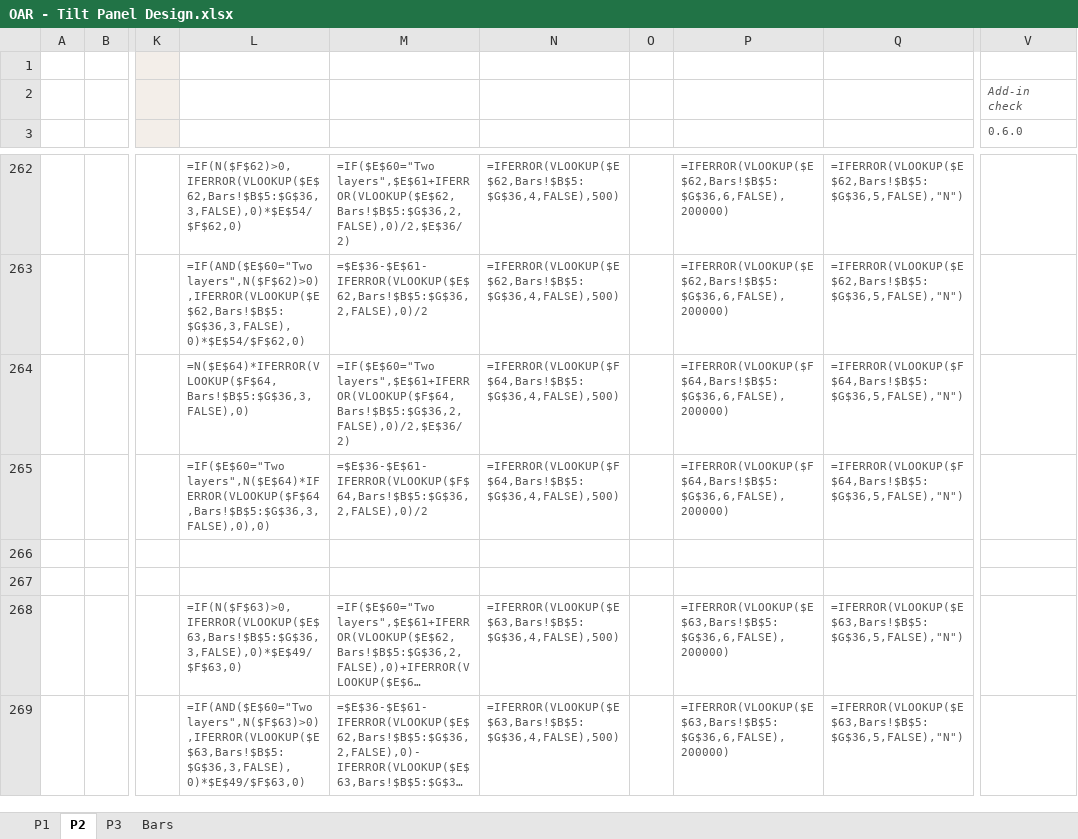
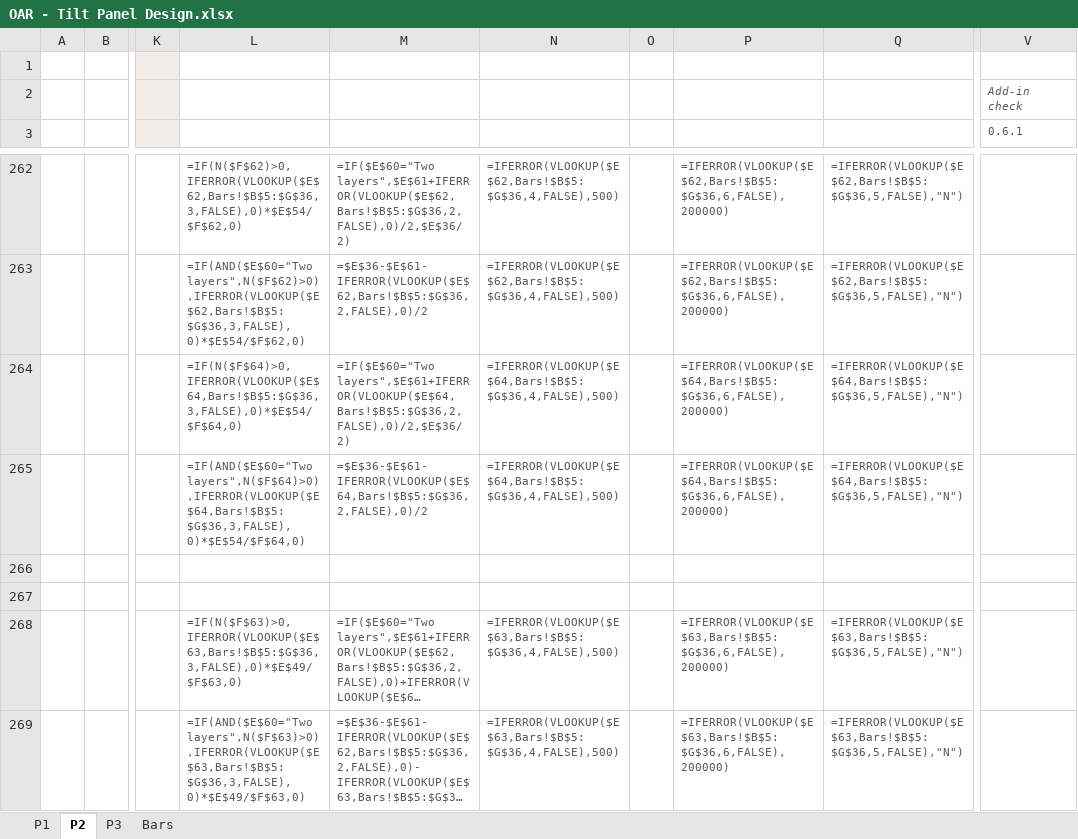
Before and after one commit to brent-oarengineers/OAR-Concrete, an Excel workbook: template/OAR - Tilt Panel Design.xlsx, sheet P2, drawn as a sheet; only a part is shown, gaps mark what is left out; long unchanged cells end in …; values as stored, in another font and other column widths than the file's, no borders; formulas without a stored value are shown as written; charts and pictures and conditional formats not drawn; the diff covers the shown part only; the diff names each change by its address in the sheet, - before the commit and + after, or states it on an @@ line.

```diff
--- a/template/OAR - Tilt Panel Design.xlsx (sheet P2)
+++ b/template/OAR - Tilt Panel Design.xlsx (sheet P2)
-V3: 0.6.0
+V3: 0.6.1
-L264: =N($E$64)*IFERROR(VLOOKUP($F$64,Bars!$B$5:$G$36,3,FALSE),0)
+L264: =IF(N($F$64)>0,IFERROR(VLOOKUP($E$64,Bars!$B$5:$G$36,3,FALSE),0)*$E$54/$F$64,0)
-M264: =IF($E$60="Two layers",$E$61+IFERROR(VLOOKUP($F$64,Bars!$B$5:$G$36,2,FALSE),0)/2,$E$36/2)
+M264: =IF($E$60="Two layers",$E$61+IFERROR(VLOOKUP($E$64,Bars!$B$5:$G$36,2,FALSE),0)/2,$E$36/2)
-N264:N265: =IFERROR(VLOOKUP($F$64,Bars!$B$5:$G$36,4,FALSE),500)
+N264:N265: =IFERROR(VLOOKUP($E$64,Bars!$B$5:$G$36,4,FALSE),500)
-P264:P265: =IFERROR(VLOOKUP($F$64,Bars!$B$5:$G$36,6,FALSE),200000)
+P264:P265: =IFERROR(VLOOKUP($E$64,Bars!$B$5:$G$36,6,FALSE),200000)
-Q264:Q265: =IFERROR(VLOOKUP($F$64,Bars!$B$5:$G$36,5,FALSE),"N")
+Q264:Q265: =IFERROR(VLOOKUP($E$64,Bars!$B$5:$G$36,5,FALSE),"N")
-L265: =IF($E$60="Two layers",N($E$64)*IFERROR(VLOOKUP($F$64,Bars!$B$5:$G$36,3,FALSE),0),0)
+L265: =IF(AND($E$60="Two layers",N($F$64)>0),IFERROR(VLOOKUP($E$64,Bars!$B$5:$G$36,3,FALSE),0)*$E$54/$F$64,0)
-M265: =$E$36-$E$61-IFERROR(VLOOKUP($F$64,Bars!$B$5:$G$36,2,FALSE),0)/2
+M265: =$E$36-$E$61-IFERROR(VLOOKUP($E$64,Bars!$B$5:$G$36,2,FALSE),0)/2
```
Also changed, not shown: 3 added rows, 3 removed rows and 15 edited cells elsewhere in this sheet, sheet P3, sheet P1, sheet Bars, 6 other files.
